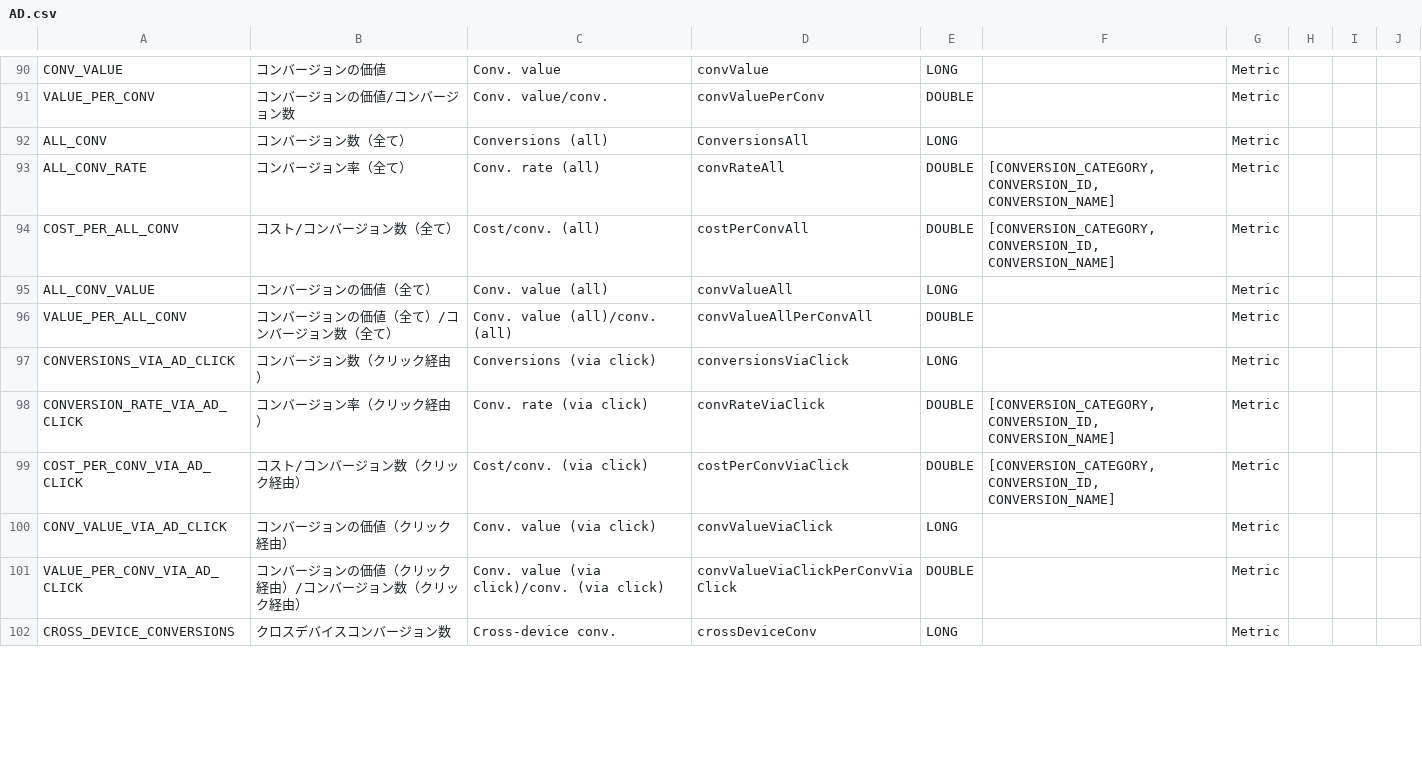
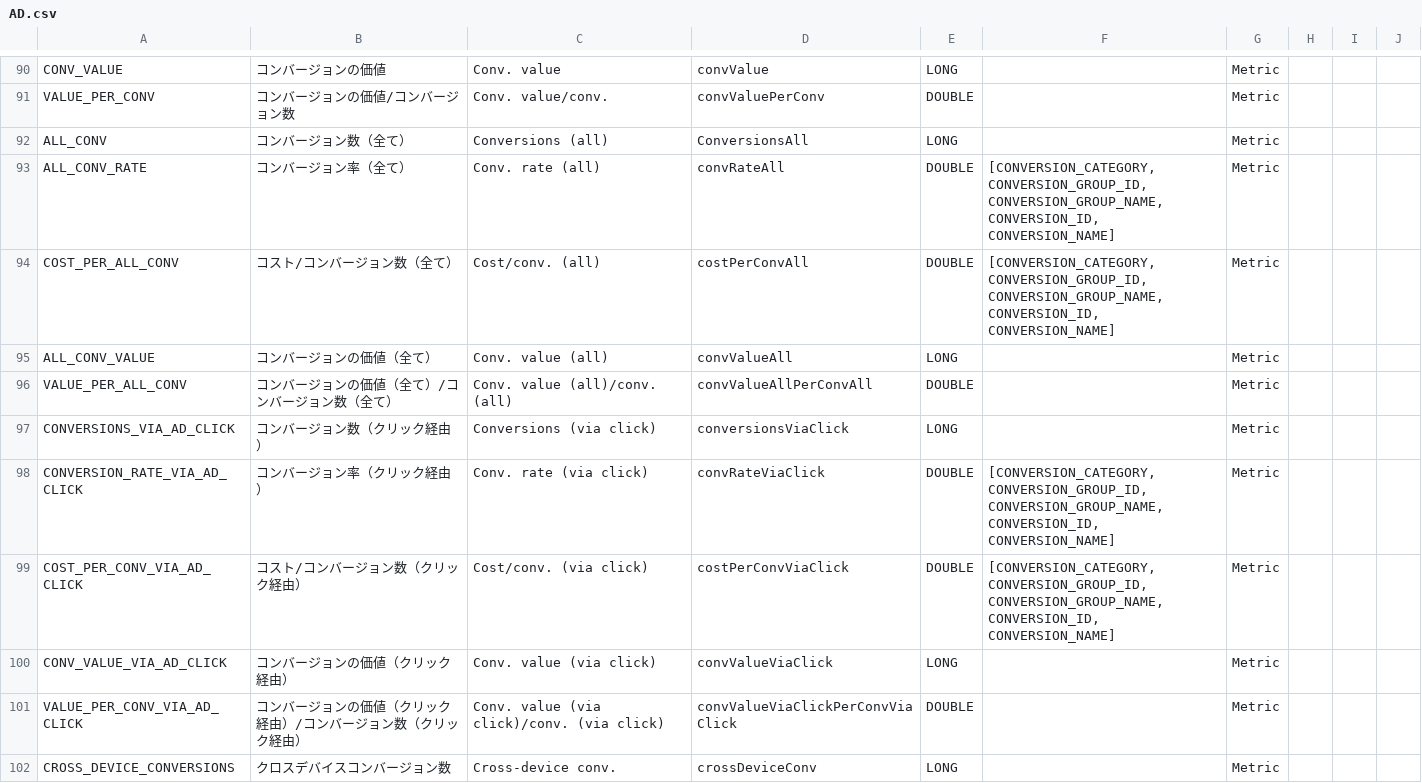
Before and after one commit to yahoojp-marketing/ads-display-api-documents, a CSV file: reports/v5/AD.csv, drawn as a sheet; only a part is shown, gaps mark what is left out; the diff covers the shown part only.

```diff
--- a/reports/v5/AD.csv
+++ b/reports/v5/AD.csv
@@ -92,4 +92,4 @@
 "ALL_CONV","コンバージョン数（全て）","Conversions (all)","ConversionsAll","LONG",,"Metric","","",""
-"ALL_CONV_RATE","コンバージョン率（全て）","Conv. rate (all)","convRateAll","DOUBLE","[CONVERSION_CATEGORY, CONVERSION_ID, CONVERSION_NAME]","Metric","","",""
-"COST_PER_ALL_CONV","コスト/コンバージョン数（全て）","Cost/conv. (all)","costPerConvAll","DOUBLE","[CONVERSION_CATEGORY, CONVERSION_ID, CONVERSION_NAME]","Metric","","",""
+"ALL_CONV_RATE","コンバージョン率（全て）","Conv. rate (all)","convRateAll","DOUBLE","[CONVERSION_CATEGORY, CONVERSION_GROUP_ID, CONVERSION_GROUP_NAME, CONVERSION_ID, CONVERSION_NAME]","Metric","","",""
+"COST_PER_ALL_CONV","コスト/コンバージョン数（全て）","Cost/conv. (all)","costPerConvAll","DOUBLE","[CONVERSION_CATEGORY, CONVERSION_GROUP_ID, CONVERSION_GROUP_NAME, CONVERSION_ID, CONVERSION_NAME]","Metric","","",""
 "ALL_CONV_VALUE","コンバージョンの価値（全て）","Conv. value (all)","convValueAll","LONG",,"Metric","","",""
@@ -97,4 +97,4 @@
 "CONVERSIONS_VIA_AD_CLICK","コンバージョン数（クリック経由）","Conversions (via click)","conversionsViaClick","LONG",,"Metric","","",""
-"CONVERSION_RATE_VIA_AD_CLICK","コンバージョン率（クリック経由）","Conv. rate (via click)","convRateViaClick","DOUBLE","[CONVERSION_CATEGORY, CONVERSION_ID, CONVERSION_NAME]","Metric","","",""
-"COST_PER_CONV_VIA_AD_CLICK","コスト/コンバージョン数（クリック経由）","Cost/conv. (via click)","costPerConvViaClick","DOUBLE","[CONVERSION_CATEGORY, CONVERSION_ID, CONVERSION_NAME]","Metric","","",""
+"CONVERSION_RATE_VIA_AD_CLICK","コンバージョン率（クリック経由）","Conv. rate (via click)","convRateViaClick","DOUBLE","[CONVERSION_CATEGORY, CONVERSION_GROUP_ID, CONVERSION_GROUP_NAME, CONVERSION_ID, CONVERSION_NAME]","Metric","","",""
+"COST_PER_CONV_VIA_AD_CLICK","コスト/コンバージョン数（クリック経由）","Cost/conv. (via click)","costPerConvViaClick","DOUBLE","[CONVERSION_CATEGORY, CONVERSION_GROUP_ID, CONVERSION_GROUP_NAME, CONVERSION_ID, CONVERSION_NAME]","Metric","","",""
 "CONV_VALUE_VIA_AD_CLICK","コンバージョンの価値（クリック経由）","Conv. value (via click)","convValueViaClick","LONG",,"Metric","","",""
```
Also changed, not shown: 2 added rows and 69 edited cells elsewhere in this file, reports/v3/AD.csv, reports/v3/URL.csv, 3 other files.
